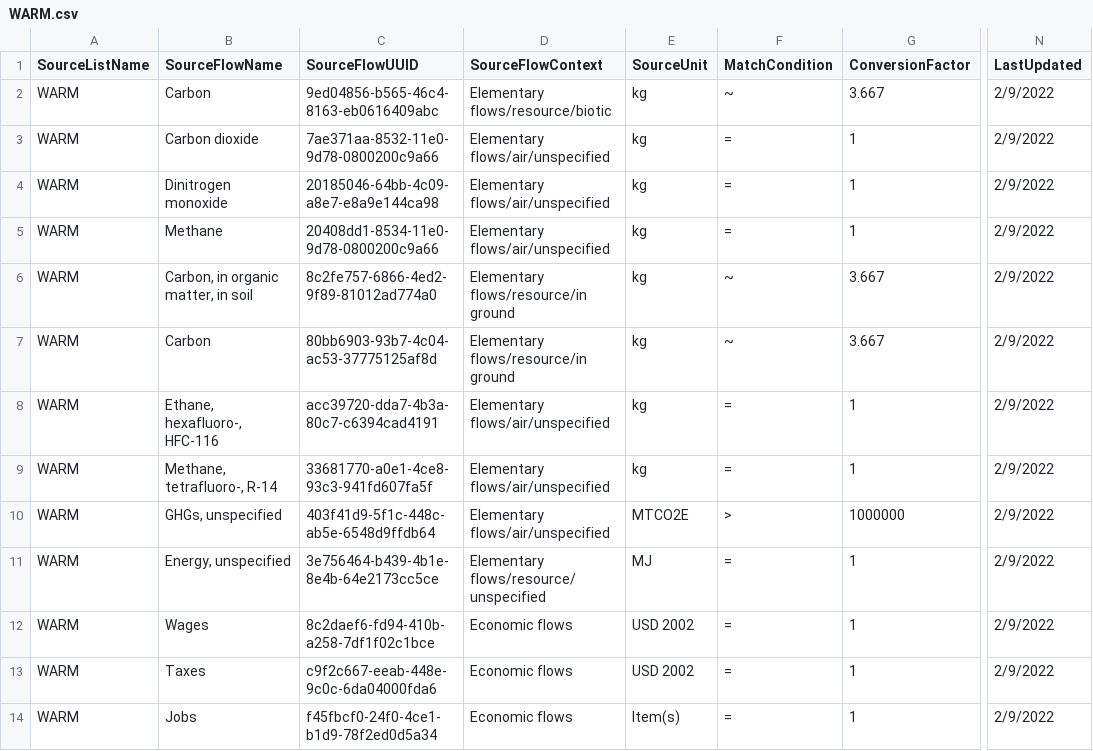
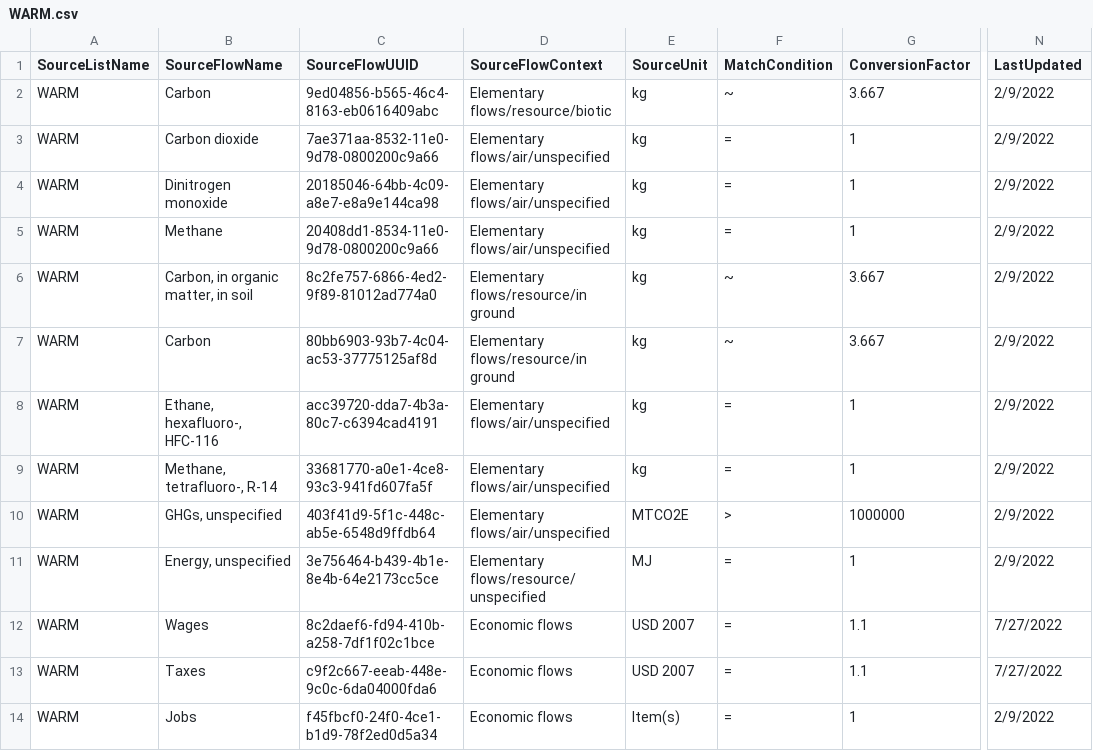
Before and after one commit to USEPA/fedelemflowlist, a CSV file: fedelemflowlist/flowmapping/WARM.csv, drawn as a sheet; only a part is shown, gaps mark what is left out; the diff names each change by its address in the sheet, - before the commit and + after, or states it on an @@ line.

Commit message:
update WARM economic flows to reflect 2007 -> 2012 USD (#144)
* update WARM economic flows to reflect 2007 -> 2012 USD (source: BEA CPI)

```diff
--- a/fedelemflowlist/flowmapping/WARM.csv
+++ b/fedelemflowlist/flowmapping/WARM.csv
-E12:E13 (SourceUnit): USD 2002
+E12:E13 (SourceUnit): USD 2007
-G12:G13 (ConversionFactor): 1
+G12:G13 (ConversionFactor): 1.1
-N12:N13 (LastUpdated): 2/9/2022
+N12:N13 (LastUpdated): 7/27/2022
```
